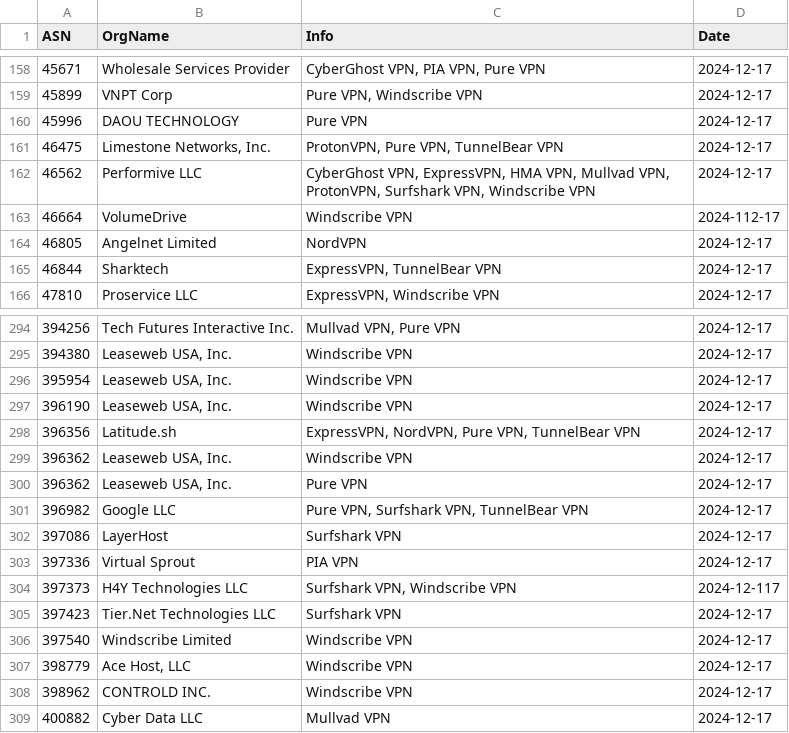
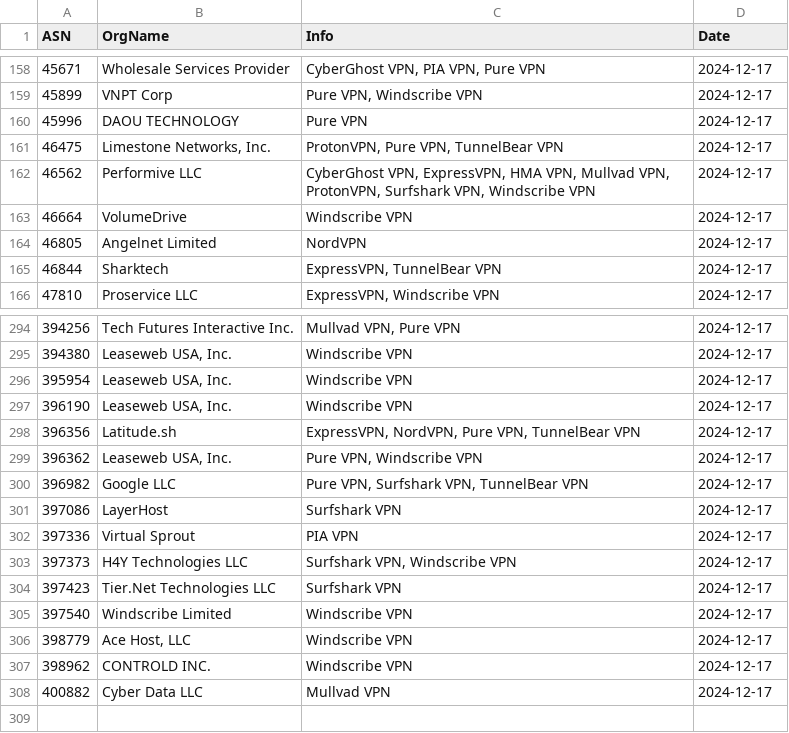
Before and after one commit to evild3ad/Microsoft-Analyzer-Suite, a CSV file: Blacklists/ASN-Blacklist.csv, drawn as a sheet; only a part is shown, gaps mark what is left out.

Commit message:
2024-12-17

```diff
--- a/Blacklists/ASN-Blacklist.csv
+++ b/Blacklists/ASN-Blacklist.csv
@@ -162,3 +162,3 @@
 "46562","Performive LLC","CyberGhost VPN, ExpressVPN, HMA VPN, Mullvad VPN, ProtonVPN, Surfshark VPN, Windscribe VPN","2024-12-17"
-"46664","VolumeDrive","Windscribe VPN","2024-112-17"
+"46664","VolumeDrive","Windscribe VPN","2024-12-17"
 "46805","Angelnet Limited ","NordVPN","2024-12-17"
@@ -298,4 +298,3 @@
 "396356","Latitude.sh","ExpressVPN, NordVPN, Pure VPN, TunnelBear VPN","2024-12-17"
-"396362","Leaseweb USA, Inc.","Windscribe VPN","2024-12-17"
-"396362","Leaseweb USA, Inc.","Pure VPN","2024-12-17"
+"396362","Leaseweb USA, Inc.","Pure VPN, Windscribe VPN","2024-12-17"
 "396982","Google LLC","Pure VPN, Surfshark VPN, TunnelBear VPN","2024-12-17"
@@ -303,3 +302,3 @@
 "397336","Virtual Sprout","PIA VPN","2024-12-17"
-"397373","H4Y Technologies LLC","Surfshark VPN, Windscribe VPN","2024-12-117"
+"397373","H4Y Technologies LLC","Surfshark VPN, Windscribe VPN","2024-12-17"
 "397423","Tier.Net Technologies LLC","Surfshark VPN","2024-12-17"
```
